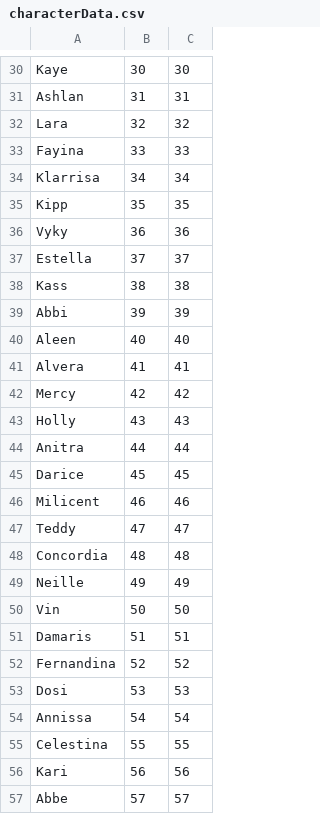
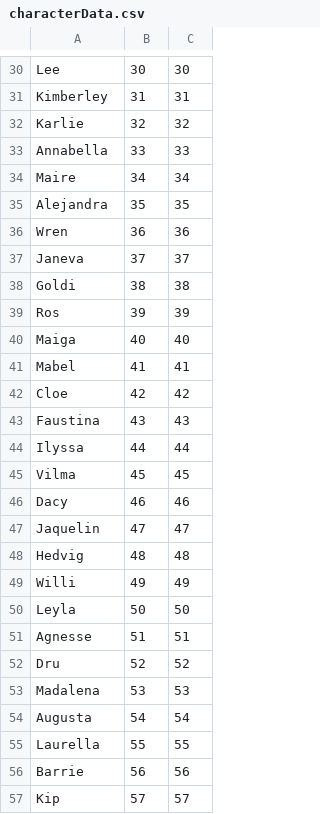
Before and after one commit to Hanghae-GREATGREAT/MUD_Artillery, a CSV file: data/characterData.csv, drawn as a sheet; only a part is shown, gaps mark what is left out; the diff covers the shown part only; the diff names each change by its address in the sheet, - before the commit and + after, or states it on an @@ line.

```diff
--- a/data/characterData.csv
+++ b/data/characterData.csv
-A30: Kaye
+A30: Lee
-A31: Ashlan
+A31: Kimberley
-A32: Lara
+A32: Karlie
-A33: Fayina
+A33: Annabella
-A34: Klarrisa
+A34: Maire
-A35: Kipp
+A35: Alejandra
-A36: Vyky
+A36: Wren
-A37: Estella
+A37: Janeva
-A38: Kass
+A38: Goldi
-A39: Abbi
+A39: Ros
-A40: Aleen
+A40: Maiga
-A41: Alvera
+A41: Mabel
-A42: Mercy
+A42: Cloe
-A43: Holly
+A43: Faustina
-A44: Anitra
+A44: Ilyssa
-A45: Darice
+A45: Vilma
-A46: Milicent
+A46: Dacy
-A47: Teddy
+A47: Jaquelin
-A48: Concordia
+A48: Hedvig
-A49: Neille
+A49: Willi
-A50: Vin
+A50: Leyla
-A51: Damaris
+A51: Agnesse
-A52: Fernandina
+A52: Dru
-A53: Dosi
+A53: Madalena
-A54: Annissa
+A54: Augusta
-A55: Celestina
+A55: Laurella
-A56: Kari
+A56: Barrie
-A57: Abbe
+A57: Kip
```
Also changed, not shown: 71 edited cells elsewhere in this file.
